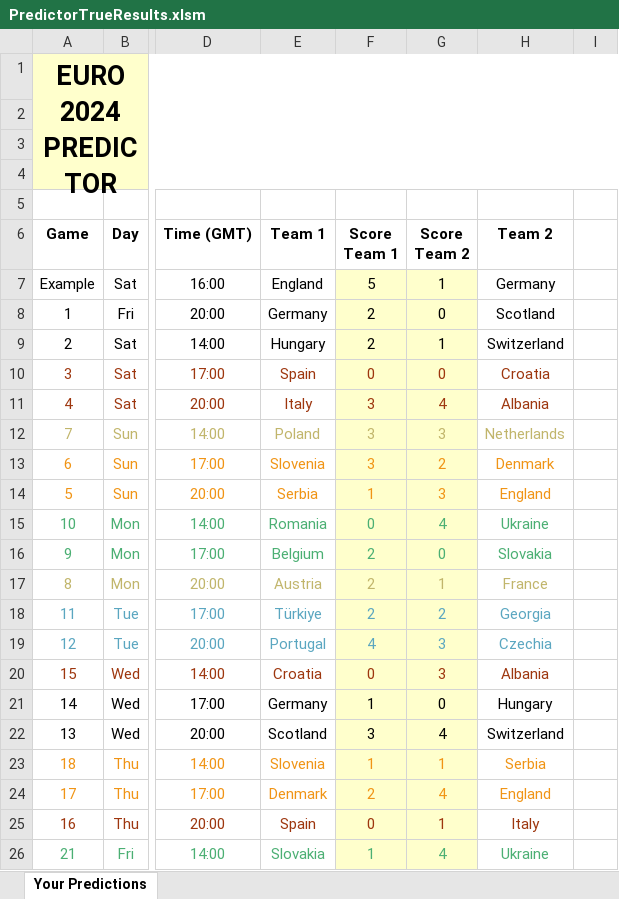
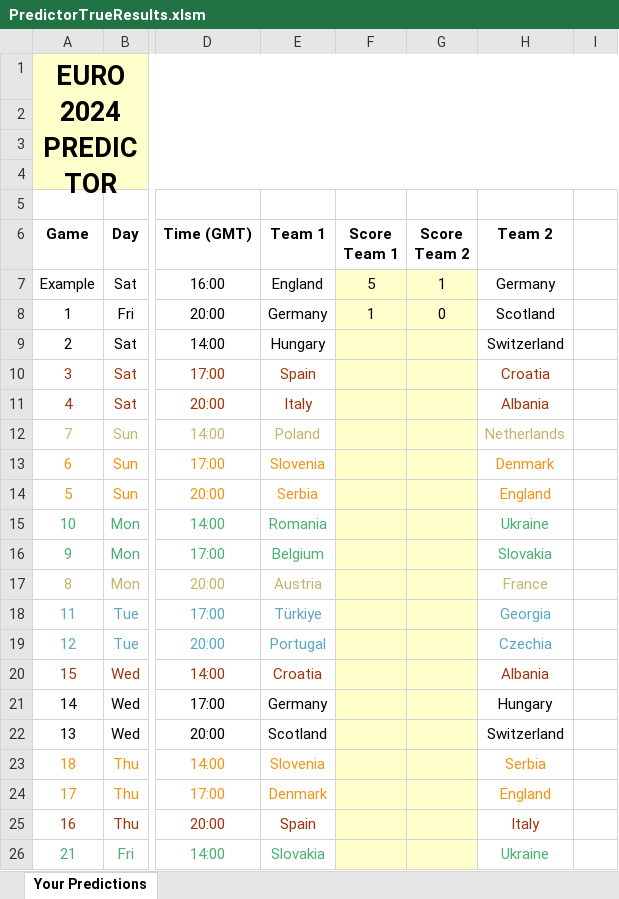
Before and after one commit to BenGillard/BensPredictorGame, an Excel workbook: PredictorTrueResults.xlsm, sheet Your Predictions, drawn as a sheet; only a part is shown, gaps mark what is left out; values as stored, in another font and other column widths than the file's, no borders; charts and pictures and conditional formats not drawn; the diff covers the shown part only; the diff names each change by its address in the sheet, - before the commit and + after, or states it on an @@ line.

```diff
--- a/PredictorTrueResults.xlsm (sheet Your Predictions)
+++ b/PredictorTrueResults.xlsm (sheet Your Predictions)
-F8 (Score Team 1): 2
+F8 (Score Team 1): 1
-F9 (Score Team 1): 2
+F9 (Score Team 1): (empty)
-G9 (Score Team 2): 1
+G9 (Score Team 2): (empty)
-F10 (Score Team 1): 0
+F10 (Score Team 1): (empty)
-G10 (Score Team 2): 0
+G10 (Score Team 2): (empty)
-F11:F13 (Score Team 1): 3
+F11:F13 (Score Team 1): (empty)
-G11 (Score Team 2): 4
+G11 (Score Team 2): (empty)
-G12 (Score Team 2): 3
+G12 (Score Team 2): (empty)
-G13 (Score Team 2): 2
+G13 (Score Team 2): (empty)
-F14 (Score Team 1): 1
+F14 (Score Team 1): (empty)
-G14 (Score Team 2): 3
+G14 (Score Team 2): (empty)
-F15 (Score Team 1): 0
+F15 (Score Team 1): (empty)
-G15 (Score Team 2): 4
+G15 (Score Team 2): (empty)
-F16:F18 (Score Team 1): 2
+F16:F18 (Score Team 1): (empty)
-G16 (Score Team 2): 0
+G16 (Score Team 2): (empty)
-G17 (Score Team 2): 1
+G17 (Score Team 2): (empty)
-G18 (Score Team 2): 2
+G18 (Score Team 2): (empty)
-F19 (Score Team 1): 4
+F19 (Score Team 1): (empty)
-G19:G20 (Score Team 2): 3
+G19:G20 (Score Team 2): (empty)
-F20 (Score Team 1): 0
+F20 (Score Team 1): (empty)
-F21 (Score Team 1): 1
+F21 (Score Team 1): (empty)
-G21 (Score Team 2): 0
+G21 (Score Team 2): (empty)
-F22 (Score Team 1): 3
+F22 (Score Team 1): (empty)
-G22 (Score Team 2): 4
+G22 (Score Team 2): (empty)
-F23 (Score Team 1): 1
+F23 (Score Team 1): (empty)
-G23 (Score Team 2): 1
+G23 (Score Team 2): (empty)
-F24 (Score Team 1): 2
+F24 (Score Team 1): (empty)
-G24 (Score Team 2): 4
+G24 (Score Team 2): (empty)
-F25 (Score Team 1): 0
+F25 (Score Team 1): (empty)
-G25 (Score Team 2): 1
+G25 (Score Team 2): (empty)
-F26 (Score Team 1): 1
+F26 (Score Team 1): (empty)
-G26 (Score Team 2): 4
+G26 (Score Team 2): (empty)
```
Also changed, not shown: 34 edited cells elsewhere in this sheet, charts or pictures, 3 other files.
